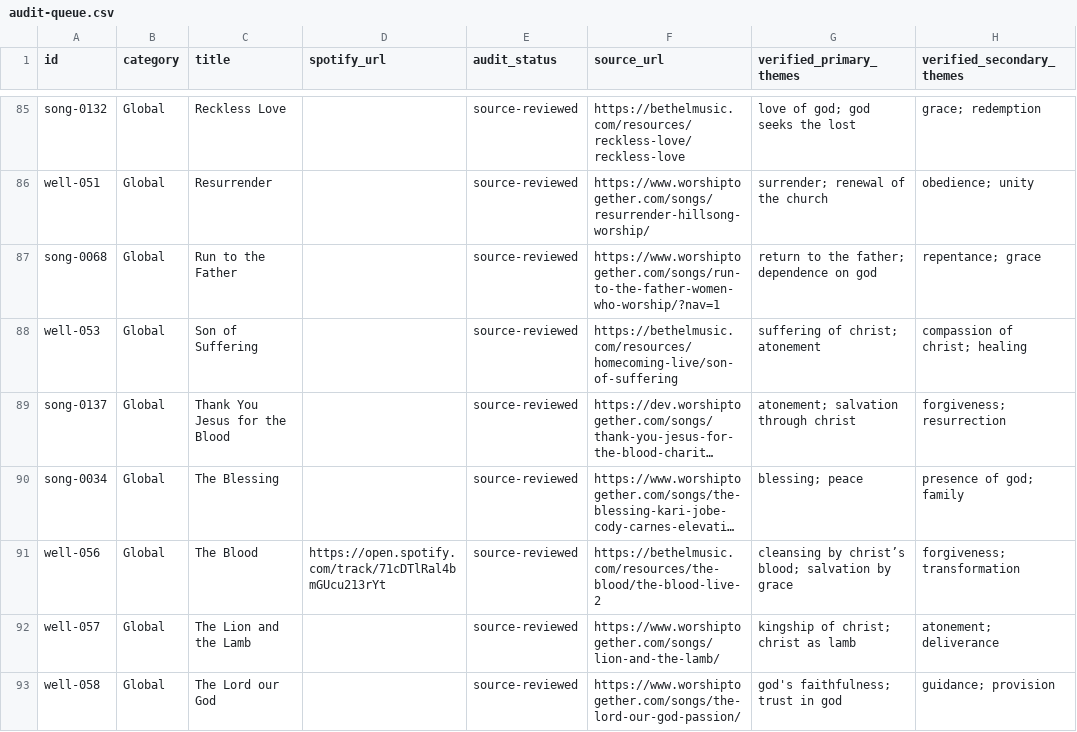
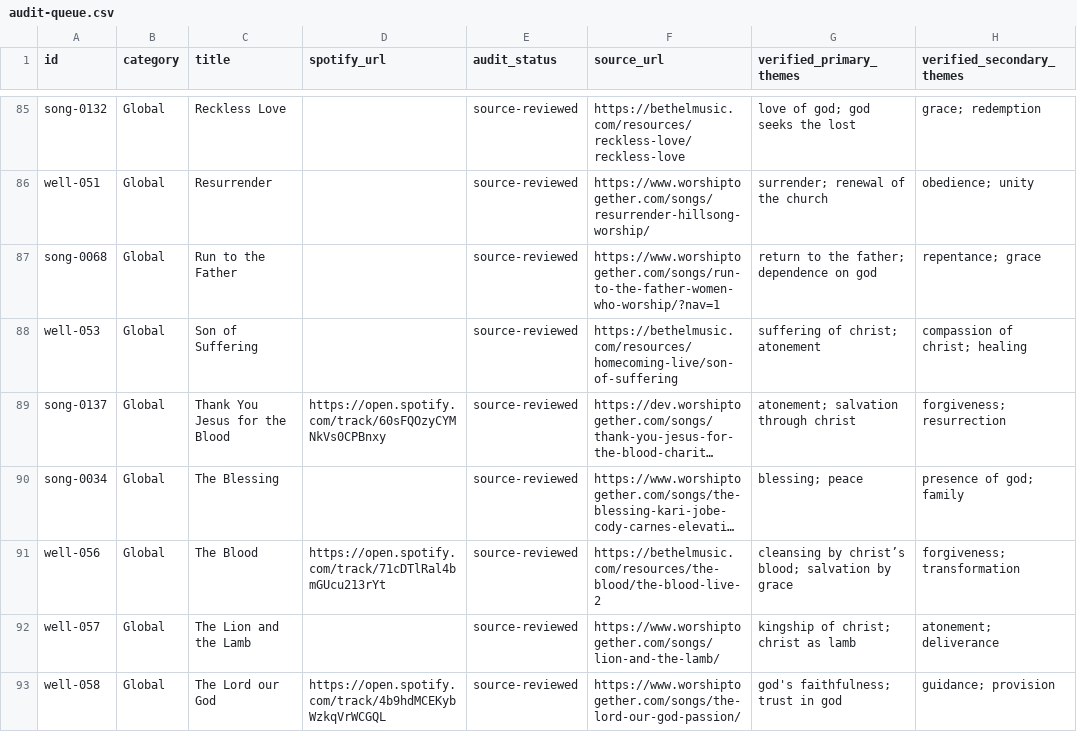
Before and after one commit to The-Bshaw/scripture-song, a CSV file: audit-queue.csv, drawn as a sheet; only a part is shown, gaps mark what is left out; long unchanged cells end in …; the diff covers the shown part only; the diff names each change by its address in the sheet, - before the commit and + after, or states it on an @@ line.

```diff
--- a/audit-queue.csv
+++ b/audit-queue.csv
-D89 (spotify_url): (empty)
+D89 (spotify_url): https://open.spotify.com/track/60sFQOzyCYMNkVs0CPBnxy
-D93 (spotify_url): (empty)
+D93 (spotify_url): https://open.spotify.com/track/4b9hdMCEKybWzkqVrWCGQL
```
Also changed, not shown: 8 added rows and 19 edited cells elsewhere in this file, 22 other files.
